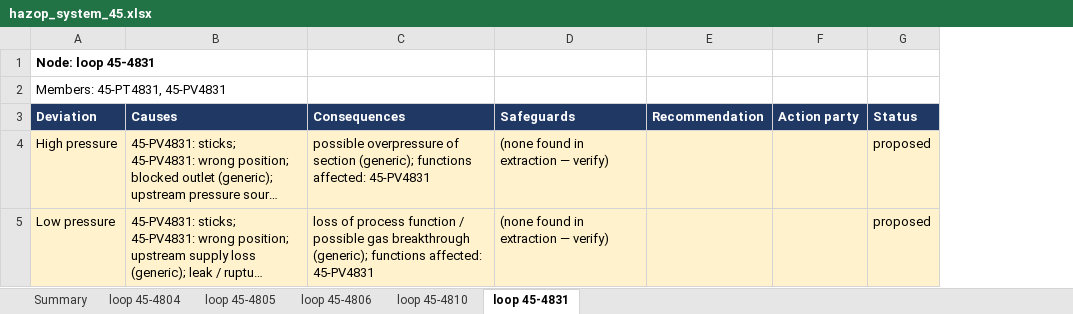
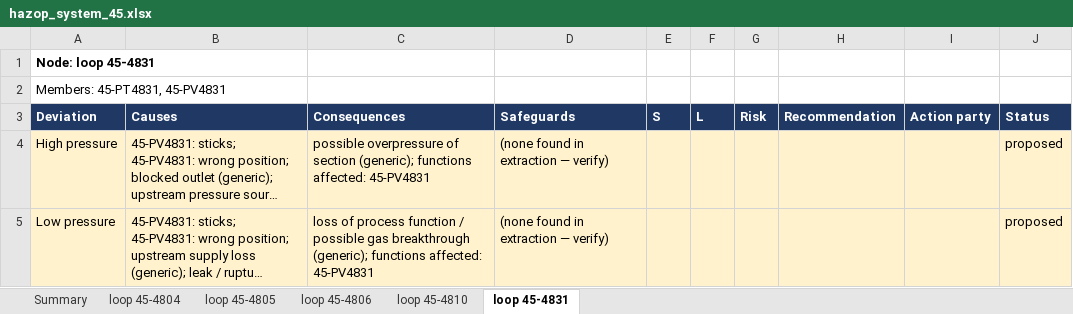
Before and after one commit to TKTH-Eq/SommerstudentProsjekt, an Excel workbook: reports/hazop_system_45.xlsx, sheet loop 45-4831, drawn as a sheet; long unchanged cells end in …; values as stored, in another font and other column widths than the file's, no borders; the diff names each change by its address in the sheet, - before the commit and + after, or states it on an @@ line.

```diff
--- a/reports/hazop_system_45.xlsx (sheet loop 45-4831)
+++ b/reports/hazop_system_45.xlsx (sheet loop 45-4831)
+column E (S), empty
+column F (L), empty
+column G (Risk), empty
```
Also changed, not shown: sheet loop 45-4806, sheet loop 45-4804, sheet loop 45-4805, sheet loop 45-4810, sheet Summary, reports/hazop_system_13.xlsx, reports/hazop_vision_system_13.xlsx, 7 other files.
